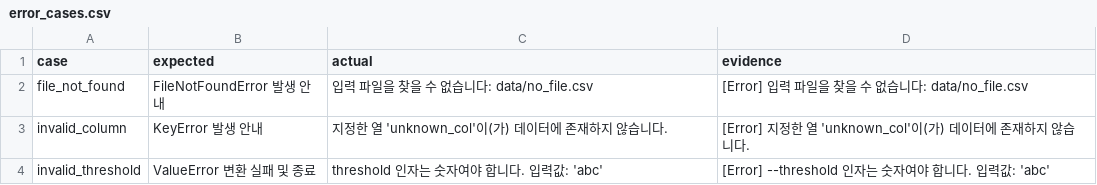
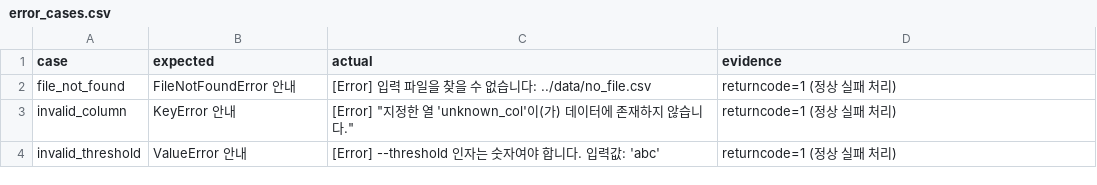
Before and after one commit to SeongMinHeo-ds/Learning_Task_Repository, a CSV file: week01/error_cases.csv, drawn as a sheet.

Commit message:
feat(week01): complete L05 wine CLI, summaries, and validation

```diff
--- a/week01/error_cases.csv
+++ b/week01/error_cases.csv
@@ -1,4 +1,4 @@
 case,expected,actual,evidence
-file_not_found,FileNotFoundError 발생 안내,입력 파일을 찾을 수 없습니다: data/no_file.csv,[Error] 입력 파일을 찾을 수 없습니다: data/no_file.csv
-invalid_column,KeyError 발생 안내,지정한 열 'unknown_col'이(가) 데이터에 존재하지 않습니다.,[Error] 지정한 열 'unknown_col'이(가) 데이터에 존재하지 않습니다.
-invalid_threshold,ValueError 변환 실패 및 종료,threshold 인자는 숫자여야 합니다. 입력값: 'abc',[Error] --threshold 인자는 숫자여야 합니다. 입력값: 'abc'
+file_not_found,FileNotFoundError 안내,[Error] 입력 파일을 찾을 수 없습니다: ../data/no_file.csv,returncode=1 (정상 실패 처리)
+invalid_column,KeyError 안내,"[Error] ""지정한 열 'unknown_col'이(가) 데이터에 존재하지 않습니다.""",returncode=1 (정상 실패 처리)
+invalid_threshold,ValueError 안내,[Error] --threshold 인자는 숫자여야 합니다. 입력값: 'abc',returncode=1 (정상 실패 처리)
```
Also changed, not shown: 11 other files.
